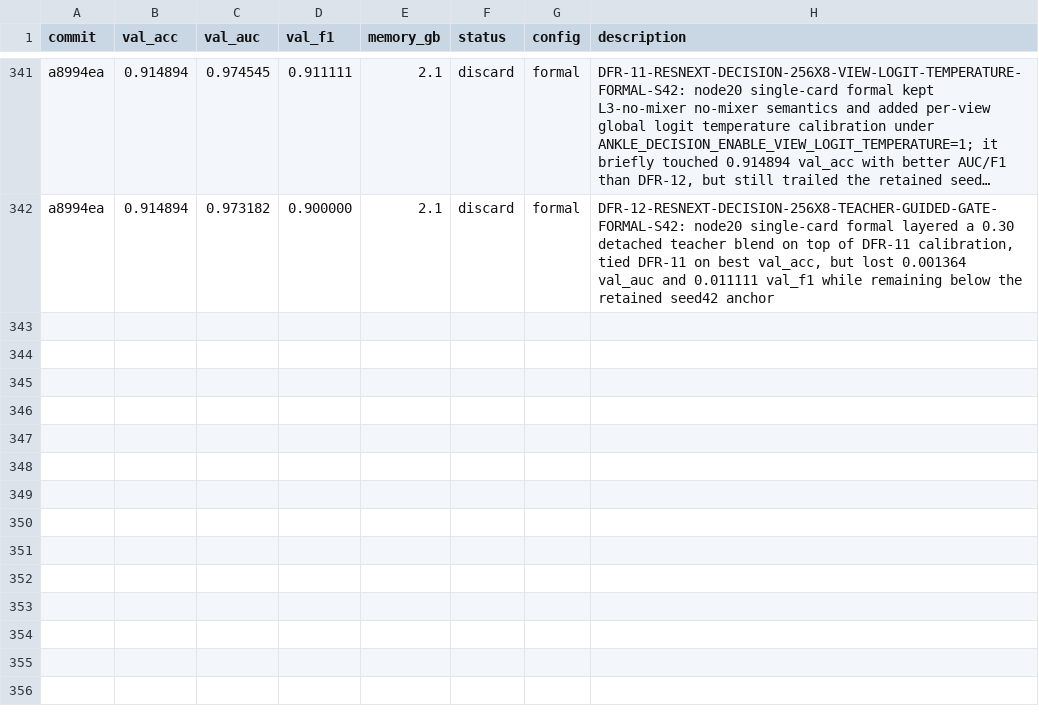
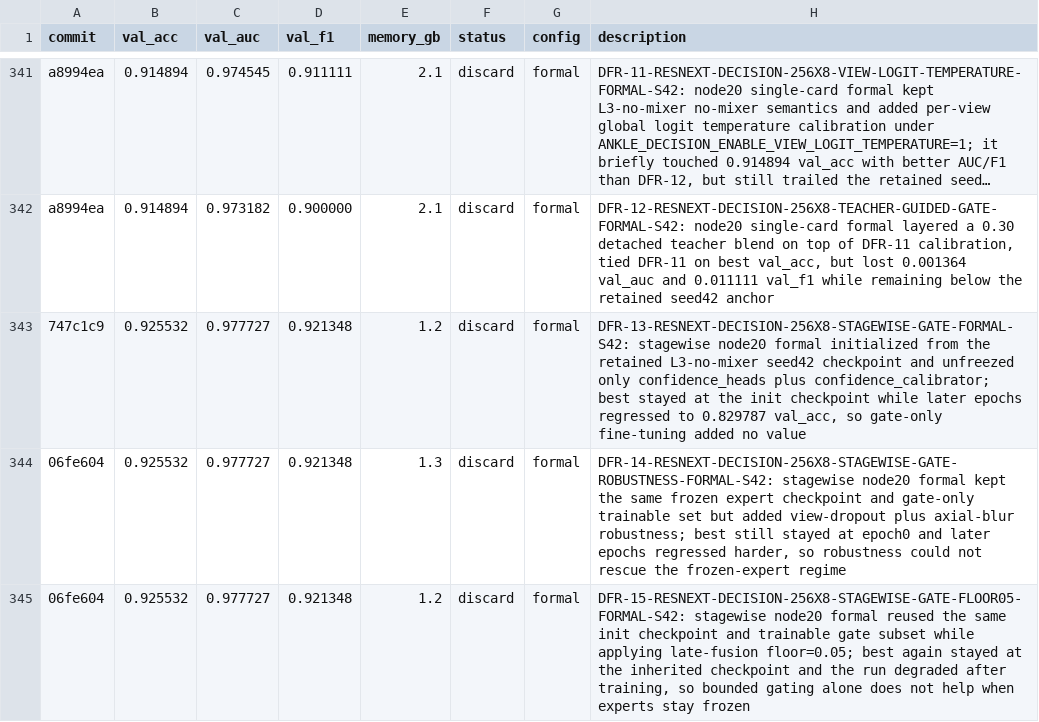
Before and after one commit to justgooo/ankle-recognition, a TSV file: results.tsv, drawn as a sheet; only a part is shown, gaps mark what is left out; long unchanged cells end in …; the diff names each change by its address in the sheet, - before the commit and + after, or states it on an @@ line.

Commit message:
Record DFR13-15 stagewise results

```diff
--- a/results.tsv
+++ b/results.tsv
+row 343: 747c1c9 | 0.925532 | 0.977727 | 0.921348 | 1.2 | discard | formal | DFR-13-RESNEXT-DECISION-256X8-STAGEWISE-GATE-FORMAL-S42: stagewise node20 formal initialized from the retained L3-no-mixer seed42 checkpoint and unfreezed only confidence_heads plus confidence_calibrator; best stayed at the init checkpoint while later epochs regressed to 0.829787 val_acc, so gate-only fine-tuning added no value
+row 344: 06fe604 | 0.925532 | 0.977727 | 0.921348 | 1.3 | discard | formal | DFR-14-RESNEXT-DECISION-256X8-STAGEWISE-GATE-ROBUSTNESS-FORMAL-S42: stagewise node20 formal kept the same frozen expert checkpoint and gate-only trainable set but added view-dropout plus axial-blur robustness; best still stayed at epoch0 and later epochs regressed harder, so robustness could not rescue the frozen-expert regime
+row 345: 06fe604 | 0.925532 | 0.977727 | 0.921348 | 1.2 | discard | formal | DFR-15-RESNEXT-DECISION-256X8-STAGEWISE-GATE-FLOOR05-FORMAL-S42: stagewise node20 formal reused the same init checkpoint and trainable gate subset while applying late-fusion floor=0.05; best again stayed at the inherited checkpoint and the run degraded after training, so bounded gating alone does not help when experts stay frozen
```
Also changed, not shown: 1 other file.
